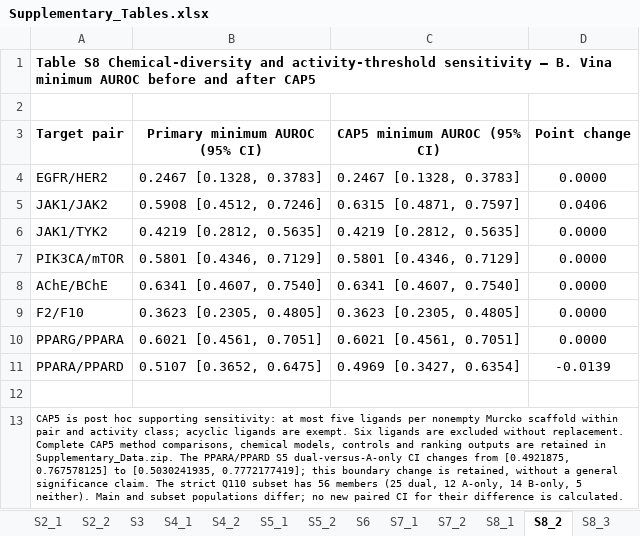
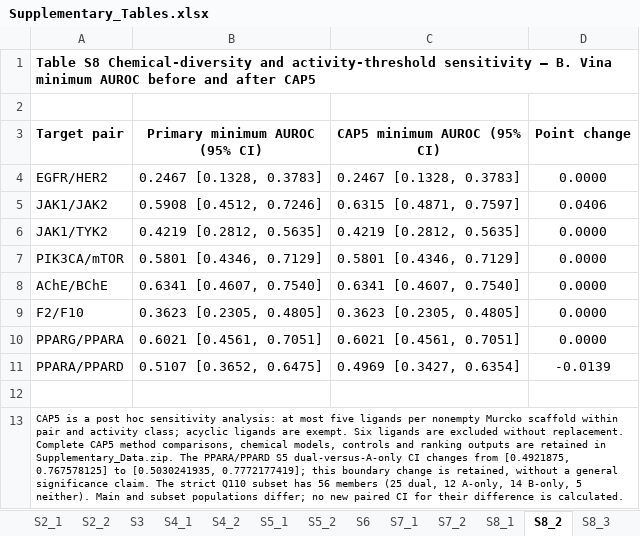
Before and after one commit to 1280602962-debug/gwj260531, an Excel workbook: Dual_Target_Docking/submission/Molecular_Diversity/Tables/Supplementary_Tables.xlsx, sheet S8_2, drawn as a sheet; values as stored, in another font and other column widths than the file's, no borders; the diff names each change by its address in the sheet, - before the commit and + after, or states it on an @@ line.

```diff
--- a/Dual_Target_Docking/submission/Molecular_Diversity/Tables/Supplementary_Tables.xlsx (sheet S8_2)
+++ b/Dual_Target_Docking/submission/Molecular_Diversity/Tables/Supplementary_Tables.xlsx (sheet S8_2)
-A13 (Target pair): CAP5 is post hoc supporting sensitivity: at most…
+A13 (Target pair): CAP5 is a post hoc sensitivity analysis: at most…
```
Also changed, not shown: sheet S9_3, sheet S9_4, sheet S8_3, sheet S8_1, sheet S8_4, sheet S2_2, 4 more sheets, Dual_Target_Docking/submission/Molecular_Diversity/Tables/Main_Tables.xlsx, 26 other files.
